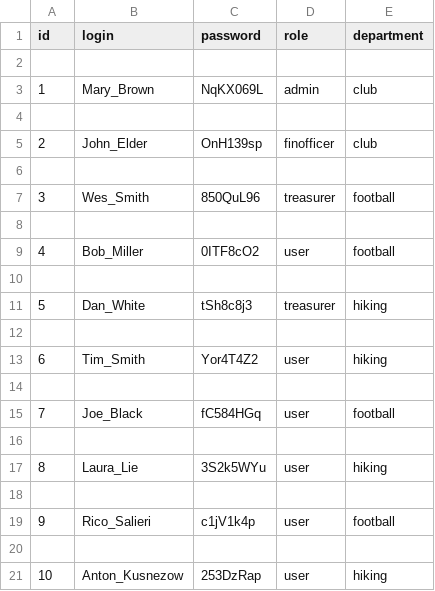
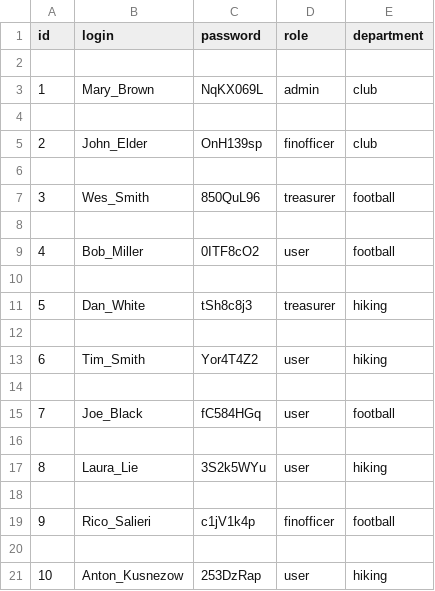
Before and after one commit to IAmACloud44/EPR_Tut, a CSV file: users.csv, drawn as a sheet.

```diff
--- a/users.csv
+++ b/users.csv
@@ -18,3 +18,3 @@ id,login,password,role,department
 
-9,Rico_Salieri,c1jV1k4p,user,football
+9,Rico_Salieri,c1jV1k4p,finofficer,football
 
```
Also changed, not shown: 6 other files.
